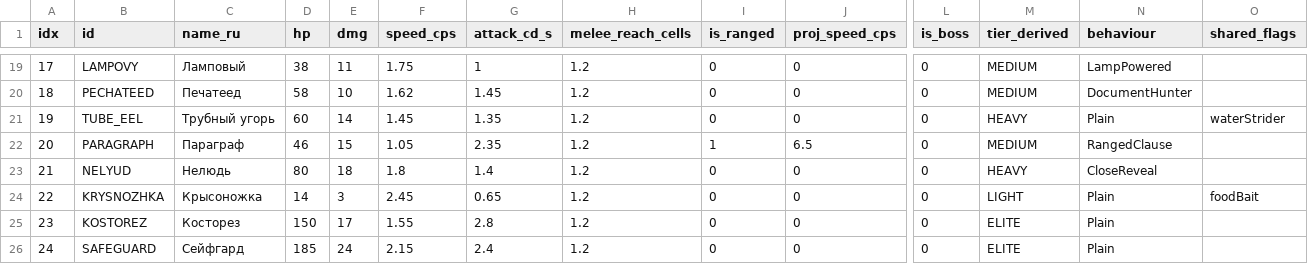
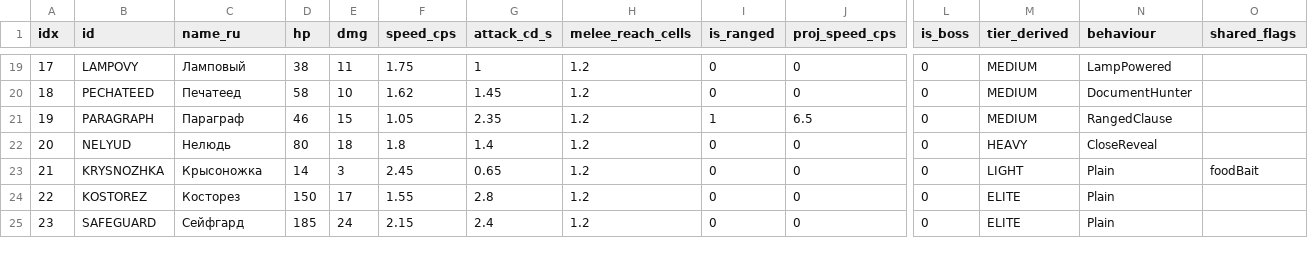
Before and after one commit to Jirnyak/gigahrush2, a CSV file: data/mobs.csv, drawn as a sheet; only a part is shown, gaps mark what is left out; removed rows and columns are numbered as before the commit, all else as after; rows hold the shown columns only; the diff names each change by its address in the sheet, - before the commit and + after, or states it on an @@ line.

```diff
--- a/data/mobs.csv
+++ b/data/mobs.csv
-row 21: 19 | TUBE_EEL | Трубный угорь | 60 | 14 | 1.45 | 1.35 | 1.2 | 0 | 0 | 0 | HEAVY | Plain | waterStrider
@@ column A (idx) renumbered from row 21 down @@
```
Also changed, not shown: data/craft_recipes.csv, data/items.csv, 48 other files.
